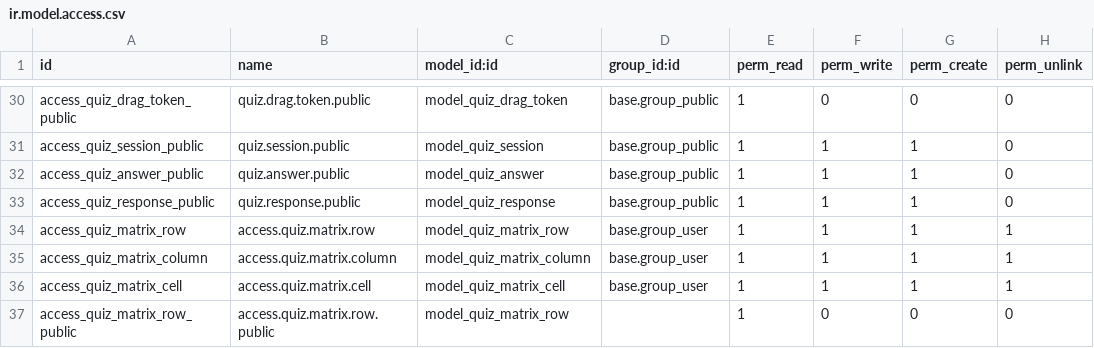
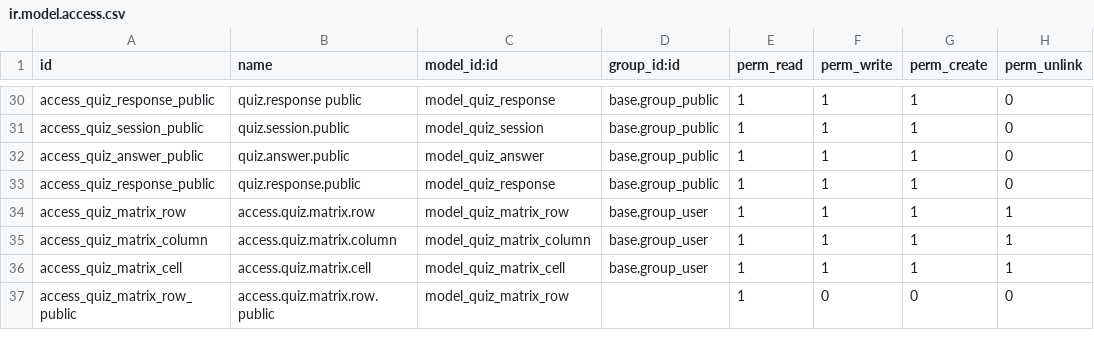
Before and after one commit to muhammadanaswayanad/quiz_custom, a CSV file: security/ir.model.access.csv, drawn as a sheet; only a part is shown, gaps mark what is left out; the diff covers the shown part only; the diff names each change by its address in the sheet, - before the commit and + after, or states it on an @@ line.

```diff
--- a/security/ir.model.access.csv
+++ b/security/ir.model.access.csv
-A30 (id): access_quiz_drag_token_public
+A30 (id): access_quiz_response_public
-B30 (name): quiz.drag.token.public
+B30 (name): quiz.response public
-C30 (model_id:id): model_quiz_drag_token
+C30 (model_id:id): model_quiz_response
-F30 (perm_write): 0
+F30 (perm_write): 1
-G30 (perm_create): 0
+G30 (perm_create): 1
```
Also changed, not shown: 8 added rows, 8 removed rows and 44 edited cells elsewhere in this file, 3 other files.
